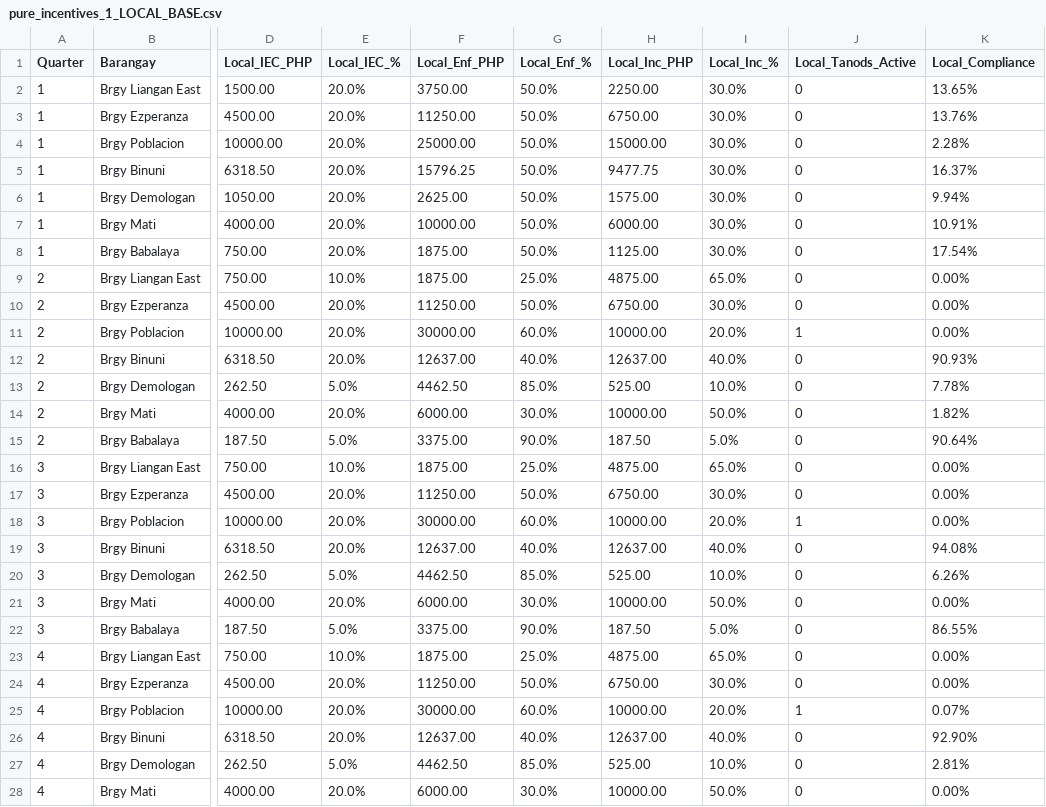
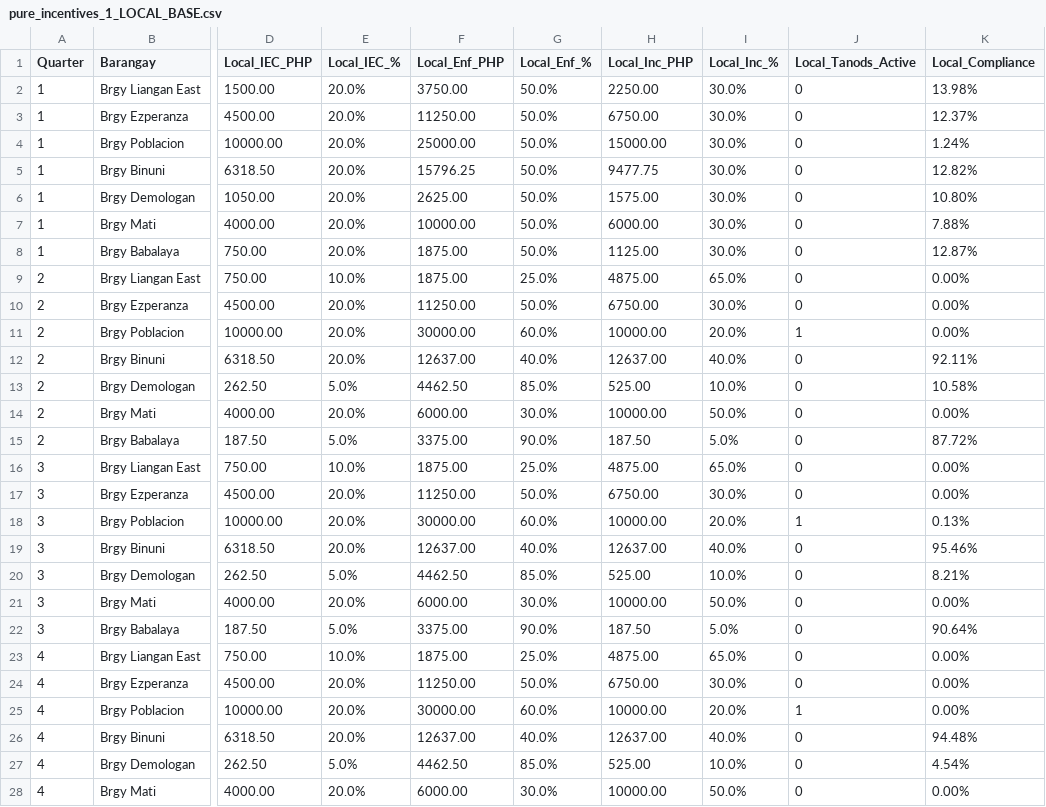
Before and after one commit to KINGSTING/THESIS_ABMxDRL, a CSV file: results/pure_incentives_1_LOCAL_BASE.csv, drawn as a sheet; only a part is shown, gaps mark what is left out; the diff covers the shown part only; the diff names each change by its address in the sheet, - before the commit and + after, or states it on an @@ line.

```diff
--- a/results/pure_incentives_1_LOCAL_BASE.csv
+++ b/results/pure_incentives_1_LOCAL_BASE.csv
-K2 (Local_Compliance): 13.65%
+K2 (Local_Compliance): 13.98%
-K3 (Local_Compliance): 13.76%
+K3 (Local_Compliance): 12.37%
-K4 (Local_Compliance): 2.28%
+K4 (Local_Compliance): 1.24%
-K5 (Local_Compliance): 16.37%
+K5 (Local_Compliance): 12.82%
-K6 (Local_Compliance): 9.94%
+K6 (Local_Compliance): 10.80%
-K7 (Local_Compliance): 10.91%
+K7 (Local_Compliance): 7.88%
-K8 (Local_Compliance): 17.54%
+K8 (Local_Compliance): 12.87%
-K12 (Local_Compliance): 90.93%
+K12 (Local_Compliance): 92.11%
-K13 (Local_Compliance): 7.78%
+K13 (Local_Compliance): 10.58%
-K14 (Local_Compliance): 1.82%
+K14 (Local_Compliance): 0.00%
-K15 (Local_Compliance): 90.64%
+K15 (Local_Compliance): 87.72%
-K18 (Local_Compliance): 0.00%
+K18 (Local_Compliance): 0.13%
-K19 (Local_Compliance): 94.08%
+K19 (Local_Compliance): 95.46%
-K20 (Local_Compliance): 6.26%
+K20 (Local_Compliance): 8.21%
-K22 (Local_Compliance): 86.55%
+K22 (Local_Compliance): 90.64%
-K25 (Local_Compliance): 0.07%
+K25 (Local_Compliance): 0.00%
-K26 (Local_Compliance): 92.90%
+K26 (Local_Compliance): 94.48%
-K27 (Local_Compliance): 2.81%
+K27 (Local_Compliance): 4.54%
```
Also changed, not shown: 28 edited cells elsewhere in this file, results/HuDRL_1_LOCAL_BASE.csv, results/HuDRL_2_MAYOR_INTERVENTION.csv, 10 other files.
